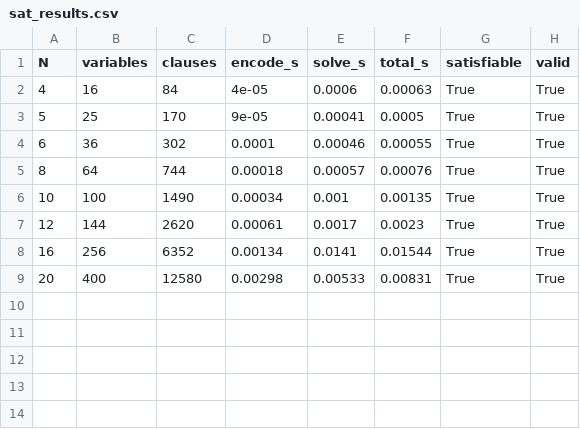
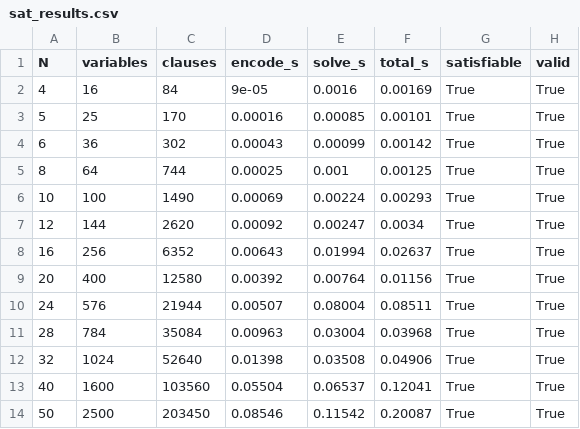
Before and after one commit to anle2072006/Tank_battle_game, a CSV file: src/task1_nqueens/results/sat_results.csv, drawn as a sheet.

```diff
--- a/src/task1_nqueens/results/sat_results.csv
+++ b/src/task1_nqueens/results/sat_results.csv
@@ -1,9 +1,14 @@
 N,variables,clauses,encode_s,solve_s,total_s,satisfiable,valid
-4,16,84,4e-05,0.0006,0.00063,True,True
-5,25,170,9e-05,0.00041,0.0005,True,True
-6,36,302,0.0001,0.00046,0.00055,True,True
-8,64,744,0.00018,0.00057,0.00076,True,True
-10,100,1490,0.00034,0.001,0.00135,True,True
-12,144,2620,0.00061,0.0017,0.0023,True,True
-16,256,6352,0.00134,0.0141,0.01544,True,True
-20,400,12580,0.00298,0.00533,0.00831,True,True
+4,16,84,9e-05,0.0016,0.00169,True,True
+5,25,170,0.00016,0.00085,0.00101,True,True
+6,36,302,0.00043,0.00099,0.00142,True,True
+8,64,744,0.00025,0.001,0.00125,True,True
+10,100,1490,0.00069,0.00224,0.00293,True,True
+12,144,2620,0.00092,0.00247,0.0034,True,True
+16,256,6352,0.00643,0.01994,0.02637,True,True
+20,400,12580,0.00392,0.00764,0.01156,True,True
+24,576,21944,0.00507,0.08004,0.08511,True,True
+28,784,35084,0.00963,0.03004,0.03968,True,True
+32,1024,52640,0.01398,0.03508,0.04906,True,True
+40,1600,103560,0.05504,0.06537,0.12041,True,True
+50,2500,203450,0.08546,0.11542,0.20087,True,True
```
Also changed, not shown: src/task1_nqueens/results/mc_results.csv, 32 other files.
